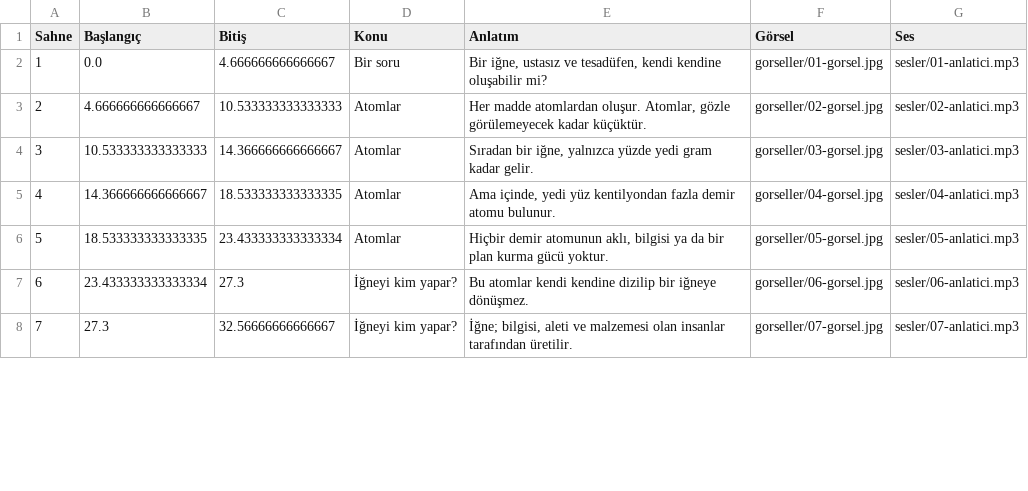
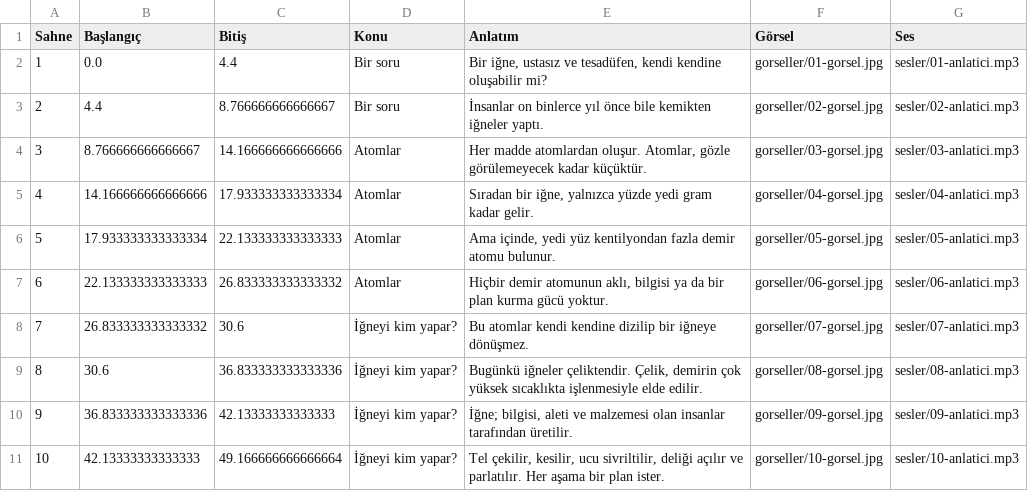
Before and after one commit to gencbeyinlernet/nazmihocaproje, a CSV file: flow-hazirlik/igne/sahne-listesi.csv, drawn as a sheet; only a part is shown; addresses are those after the commit; the diff covers the shown part only; the diff names each change by its address in the sheet, - before the commit and + after, or states it on an @@ line.

```diff
--- a/flow-hazirlik/igne/sahne-listesi.csv
+++ b/flow-hazirlik/igne/sahne-listesi.csv
-C2 (Bitiş): 4.666666666666667
+C2 (Bitiş): 4.4
+row 3: 2 | 4.4 | 8.766666666666667 | Bir soru | İnsanlar on binlerce yıl önce bile kemikten iğneler yaptı. | gorseller/02-gorsel.jpg | sesler/02-anlatici.mp3
@@ column A (Sahne) renumbered from row 4 down @@
-B4 (Başlangıç): 4.666666666666667
+B4 (Başlangıç): 8.766666666666667
-C4 (Bitiş): 10.533333333333333
+C4 (Bitiş): 14.166666666666666
-F4 (Görsel): gorseller/02-gorsel.jpg
+F4 (Görsel): gorseller/03-gorsel.jpg
-G4 (Ses): sesler/02-anlatici.mp3
+G4 (Ses): sesler/03-anlatici.mp3
-B5 (Başlangıç): 10.533333333333333
+B5 (Başlangıç): 14.166666666666666
-C5 (Bitiş): 14.366666666666667
+C5 (Bitiş): 17.933333333333334
-F5 (Görsel): gorseller/03-gorsel.jpg
+F5 (Görsel): gorseller/04-gorsel.jpg
-G5 (Ses): sesler/03-anlatici.mp3
+G5 (Ses): sesler/04-anlatici.mp3
-B6 (Başlangıç): 14.366666666666667
+B6 (Başlangıç): 17.933333333333334
-C6 (Bitiş): 18.533333333333335
+C6 (Bitiş): 22.133333333333333
-F6 (Görsel): gorseller/04-gorsel.jpg
+F6 (Görsel): gorseller/05-gorsel.jpg
-G6 (Ses): sesler/04-anlatici.mp3
+G6 (Ses): sesler/05-anlatici.mp3
-B7 (Başlangıç): 18.533333333333335
+B7 (Başlangıç): 22.133333333333333
-C7 (Bitiş): 23.433333333333334
+C7 (Bitiş): 26.833333333333332
-F7 (Görsel): gorseller/05-gorsel.jpg
+F7 (Görsel): gorseller/06-gorsel.jpg
-G7 (Ses): sesler/05-anlatici.mp3
+G7 (Ses): sesler/06-anlatici.mp3
-B8 (Başlangıç): 23.433333333333334
+B8 (Başlangıç): 26.833333333333332
-C8 (Bitiş): 27.3
+C8 (Bitiş): 30.6
-F8 (Görsel): gorseller/06-gorsel.jpg
+F8 (Görsel): gorseller/07-gorsel.jpg
-G8 (Ses): sesler/06-anlatici.mp3
+G8 (Ses): sesler/07-anlatici.mp3
+row 9: 8 | 30.6 | 36.833333333333336 | İğneyi kim yapar? | Bugünkü iğneler çeliktendir. Çelik, demirin çok yüksek sıcaklıkta işlenmesiyle elde edilir. | gorseller/08-gorsel.jpg | sesler/08-anlatici.mp3
-B10 (Başlangıç): 27.3
+B10 (Başlangıç): 36.833333333333336
-C10 (Bitiş): 32.56666666666667
+C10 (Bitiş): 42.13333333333333
-F10 (Görsel): gorseller/07-gorsel.jpg
+F10 (Görsel): gorseller/09-gorsel.jpg
-G10 (Ses): sesler/07-anlatici.mp3
+G10 (Ses): sesler/09-anlatici.mp3
+row 11: 10 | 42.13333333333333 | 49.166666666666664 | İğneyi kim yapar? | Tel çekilir, kesilir, ucu sivriltilir, deliği açılır ve parlatılır. Her aşama bir plan ister. | gorseller/10-gorsel.jpg | sesler/10-anlatici.mp3
```
Also changed, not shown: 5 added rows and 64 edited cells elsewhere in this file, 13 other files.
